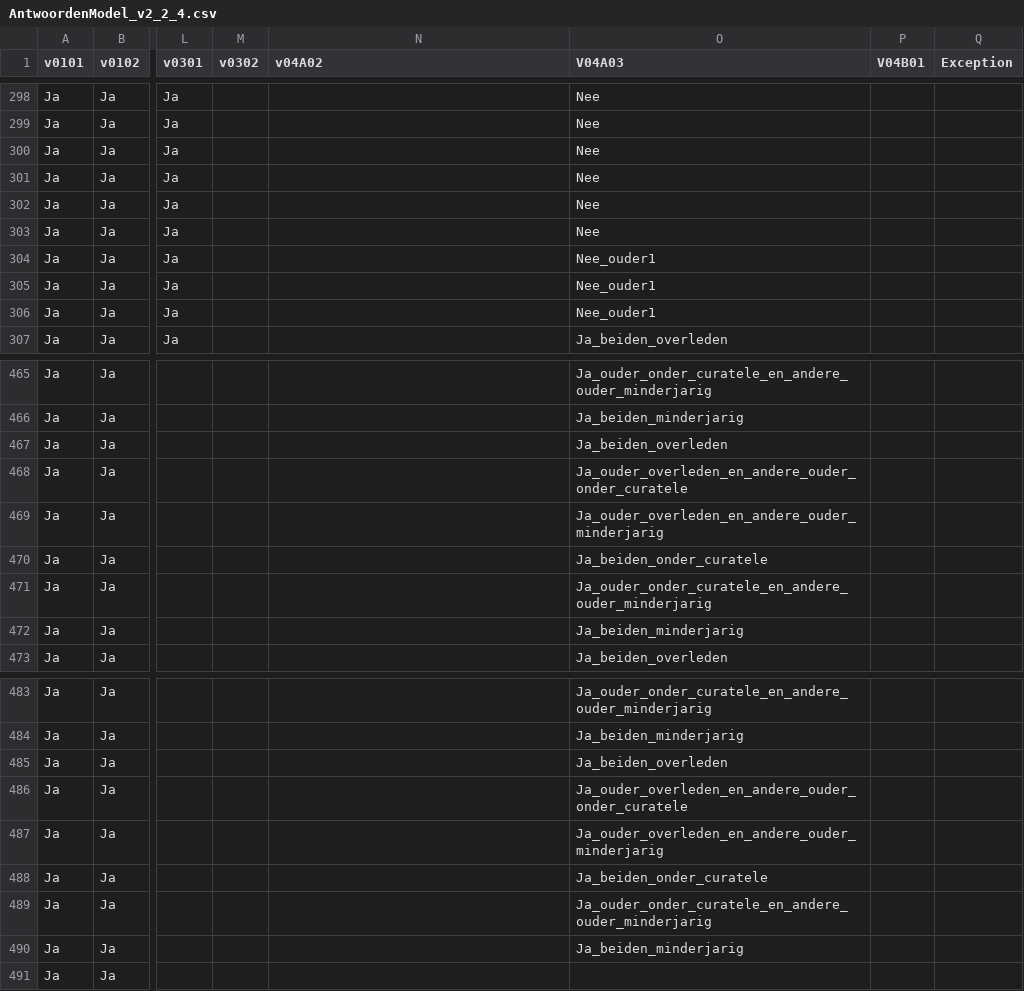
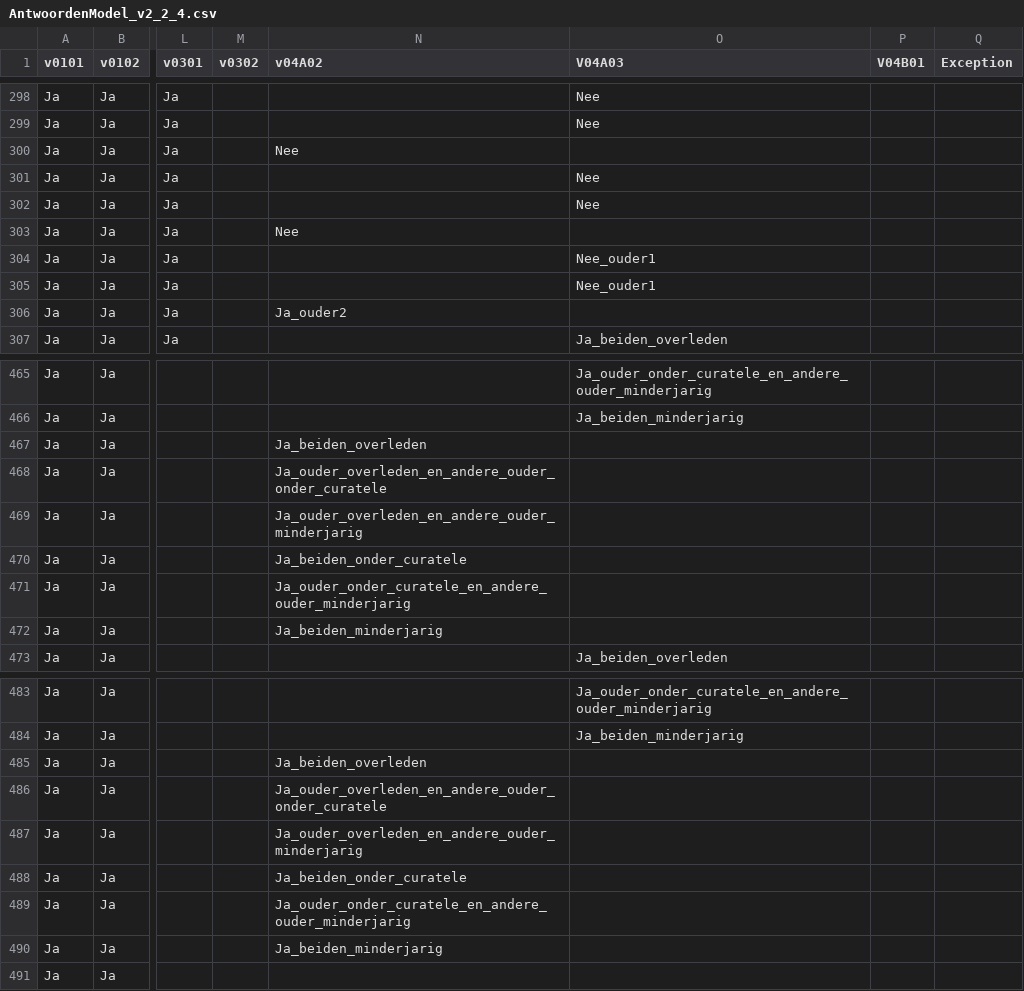
Before and after one commit to BRP-API/brp-api-gezag, a CSV file: src/main/resources/AntwoordenModel_v2_2_4.csv, drawn as a sheet; only a part is shown, gaps mark what is left out; the diff covers the shown part only; the diff names each change by its address in the sheet, - before the commit and + after, or states it on an @@ line.

```diff
--- a/src/main/resources/AntwoordenModel_v2_2_4.csv
+++ b/src/main/resources/AntwoordenModel_v2_2_4.csv
-N300 (v04A02): (empty)
+N300 (v04A02): Nee
-O300 (V04A03): Nee
+O300 (V04A03): (empty)
-N303 (v04A02): (empty)
+N303 (v04A02): Nee
-O303 (V04A03): Nee
+O303 (V04A03): (empty)
-N306 (v04A02): (empty)
+N306 (v04A02): Ja_ouder2
-O306 (V04A03): Nee_ouder1
+O306 (V04A03): (empty)
-N467 (v04A02): (empty)
+N467 (v04A02): Ja_beiden_overleden
-O467 (V04A03): Ja_beiden_overleden
+O467 (V04A03): (empty)
-N468 (v04A02): (empty)
+N468 (v04A02): Ja_ouder_overleden_en_andere_ouder_onder_curatele
-O468 (V04A03): Ja_ouder_overleden_en_andere_ouder_onder_curatele
+O468 (V04A03): (empty)
-N469 (v04A02): (empty)
+N469 (v04A02): Ja_ouder_overleden_en_andere_ouder_minderjarig
-O469 (V04A03): Ja_ouder_overleden_en_andere_ouder_minderjarig
+O469 (V04A03): (empty)
-N470 (v04A02): (empty)
+N470 (v04A02): Ja_beiden_onder_curatele
-O470 (V04A03): Ja_beiden_onder_curatele
+O470 (V04A03): (empty)
-N471 (v04A02): (empty)
+N471 (v04A02): Ja_ouder_onder_curatele_en_andere_ouder_minderjarig
-O471 (V04A03): Ja_ouder_onder_curatele_en_andere_ouder_minderjarig
+O471 (V04A03): (empty)
-N472 (v04A02): (empty)
+N472 (v04A02): Ja_beiden_minderjarig
-O472 (V04A03): Ja_beiden_minderjarig
+O472 (V04A03): (empty)
-N485 (v04A02): (empty)
+N485 (v04A02): Ja_beiden_overleden
-O485 (V04A03): Ja_beiden_overleden
+O485 (V04A03): (empty)
-N486 (v04A02): (empty)
+N486 (v04A02): Ja_ouder_overleden_en_andere_ouder_onder_curatele
-O486 (V04A03): Ja_ouder_overleden_en_andere_ouder_onder_curatele
+O486 (V04A03): (empty)
-N487 (v04A02): (empty)
+N487 (v04A02): Ja_ouder_overleden_en_andere_ouder_minderjarig
-O487 (V04A03): Ja_ouder_overleden_en_andere_ouder_minderjarig
+O487 (V04A03): (empty)
-N488 (v04A02): (empty)
+N488 (v04A02): Ja_beiden_onder_curatele
-O488 (V04A03): Ja_beiden_onder_curatele
+O488 (V04A03): (empty)
-N489 (v04A02): (empty)
+N489 (v04A02): Ja_ouder_onder_curatele_en_andere_ouder_minderjarig
-O489 (V04A03): Ja_ouder_onder_curatele_en_andere_ouder_minderjarig
+O489 (V04A03): (empty)
-N490 (v04A02): (empty)
+N490 (v04A02): Ja_beiden_minderjarig
-O490 (V04A03): Ja_beiden_minderjarig
+O490 (V04A03): (empty)
```
Also changed, not shown: 42 edited cells elsewhere in this file, src/main/resources/hoofdstroomschema_v2_2_1.csv.
